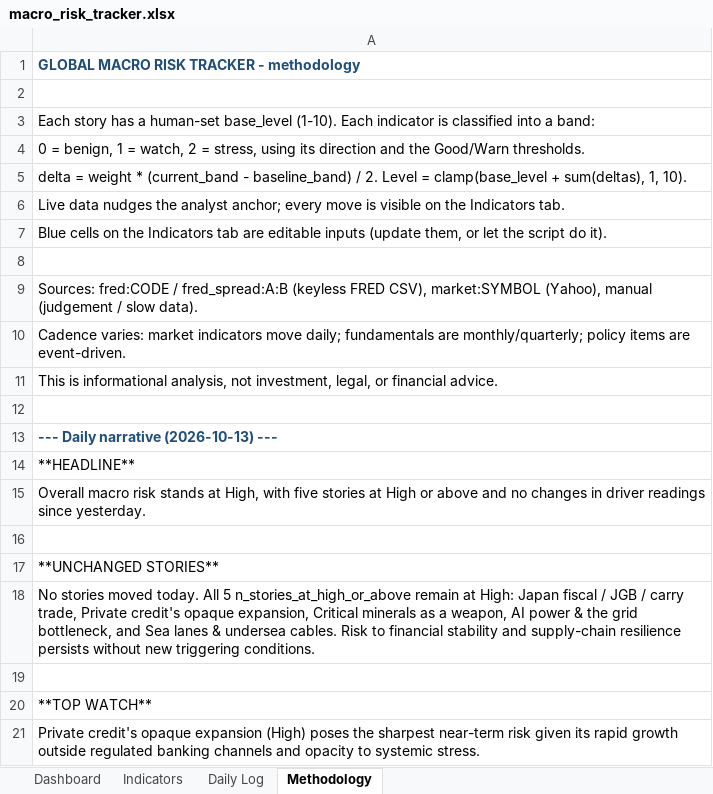
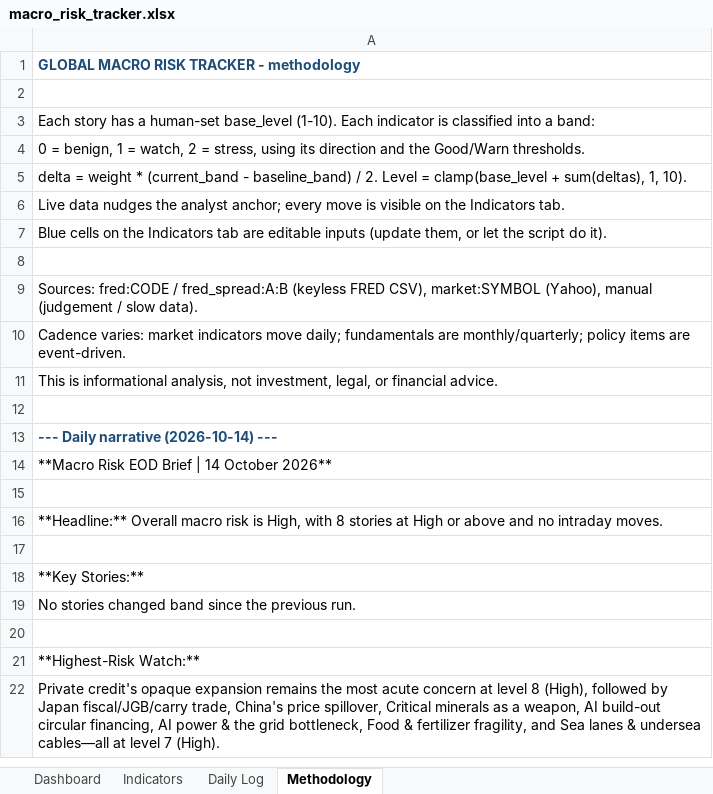
Before and after one commit to San-Geo/macro-risk-tracker, an Excel workbook: output/macro_risk_tracker.xlsx, sheet Methodology, drawn as a sheet; values as stored, in another font and other column widths than the file's, no borders; removed rows and columns are numbered as before the commit, all else as after; the diff names each change by its address in the sheet, - before the commit and + after, or states it on an @@ line.

```diff
--- a/output/macro_risk_tracker.xlsx (sheet Methodology)
+++ b/output/macro_risk_tracker.xlsx (sheet Methodology)
-A13: --- Daily narrative (2026-10-13) ---
+A13: --- Daily narrative (2026-10-14) ---
-A14: **HEADLINE**
+A14: **Macro Risk EOD Brief | 14 October 2026**
-row 15: Overall macro risk stands at High, with five stories at High or above and no changes in driver readings since yesterday.
-A16: **UNCHANGED STORIES**
+A16: **Headline:** Overall macro risk is High, with 8 stories at High or above and no intraday moves.
-row 18: No stories moved today. All 5 n_stories_at_high_or_above remain at High: Japan fiscal / JGB / carry trade, Private credit's opaque expansion, Critical minerals as a weapon, AI power & the grid bottleneck, and Sea lanes & undersea cables. Risk to financial stability and supply-chain resilience persists without new triggering conditions.
-A18: **TOP WATCH**
+A18: **Key Stories:**
-A19: Private credit's opaque expansion (High) poses the sharpest near-term risk given its rapid growth outside regulated banking channels and opacity to systemic stress.
+A19: No stories changed band since the previous run.
+row 20: (empty)
+row 21: **Highest-Risk Watch:**
+row 22: Private credit's opaque expansion remains the most acute concern at level 8 (High), followed by Japan fiscal/JGB/carry trade, China's price spillover, Critical minerals as a weapon, AI build-out circular financing, AI power & the grid bottleneck, Food & fertilizer fragility, and Sea lanes & undersea cables—all at level 7 (High).
```
Also changed, not shown: sheet Daily Log, sheet Dashboard, sheet Indicators, 13 other files.
